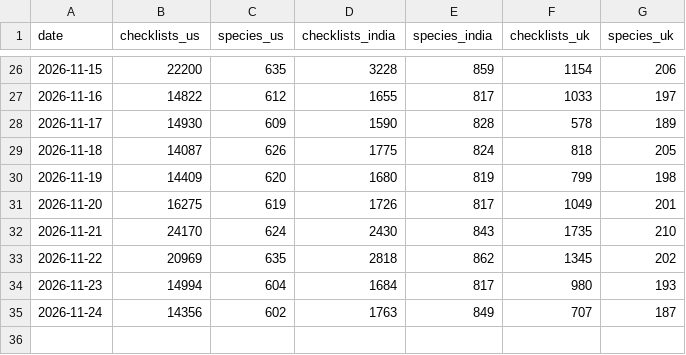
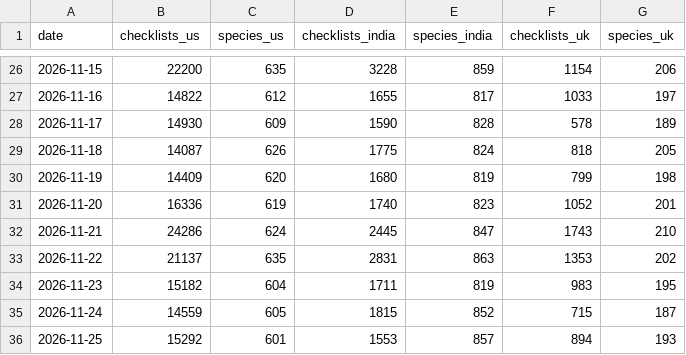
Before and after one commit to sahiljangra12/open-data-company, a CSV file: docs/data/sets/bird-observations-daily.csv, drawn as a sheet; only a part is shown, gaps mark what is left out.

```diff
--- a/docs/data/sets/bird-observations-daily.csv
+++ b/docs/data/sets/bird-observations-daily.csv
@@ -30,6 +30,7 @@ date,checklists_us,species_us,checklists_india,species_india,checklists_uk,speci
 2026-11-19,14409,620,1680,819,799,198
-2026-11-20,16275,619,1726,817,1049,201
-2026-11-21,24170,624,2430,843,1735,210
-2026-11-22,20969,635,2818,862,1345,202
-2026-11-23,14994,604,1684,817,980,193
-2026-11-24,14356,602,1763,849,707,187
+2026-11-20,16336,619,1740,823,1052,201
+2026-11-21,24286,624,2445,847,1743,210
+2026-11-22,21137,635,2831,863,1353,202
+2026-11-23,15182,604,1711,819,983,195
+2026-11-24,14559,605,1815,852,715,187
+2026-11-25,15292,601,1553,857,894,193
```
Also changed, not shown: docs/data/sets/earthquakes-past-30-days.csv, docs/data/sets/research-papers-by-year.csv, 26 other files.
